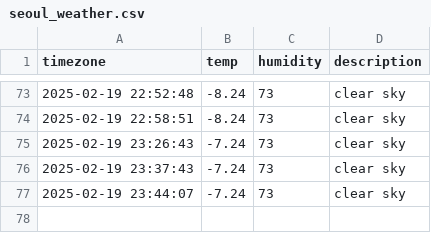
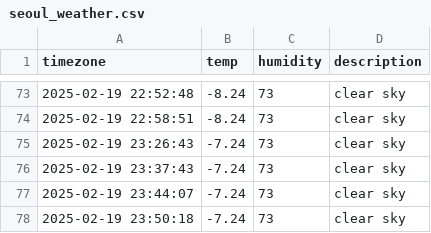
Before and after one commit to SungHee365/seoul_weather, a CSV file: seoul_weather.csv, drawn as a sheet; only a part is shown, gaps mark what is left out.

```diff
--- a/seoul_weather.csv
+++ b/seoul_weather.csv
@@ -77 +77,2 @@ timezone,temp,humidity,description
 2025-02-19 23:44:07,-7.24,73,clear sky
+2025-02-19 23:50:18,-7.24,73,clear sky
```
